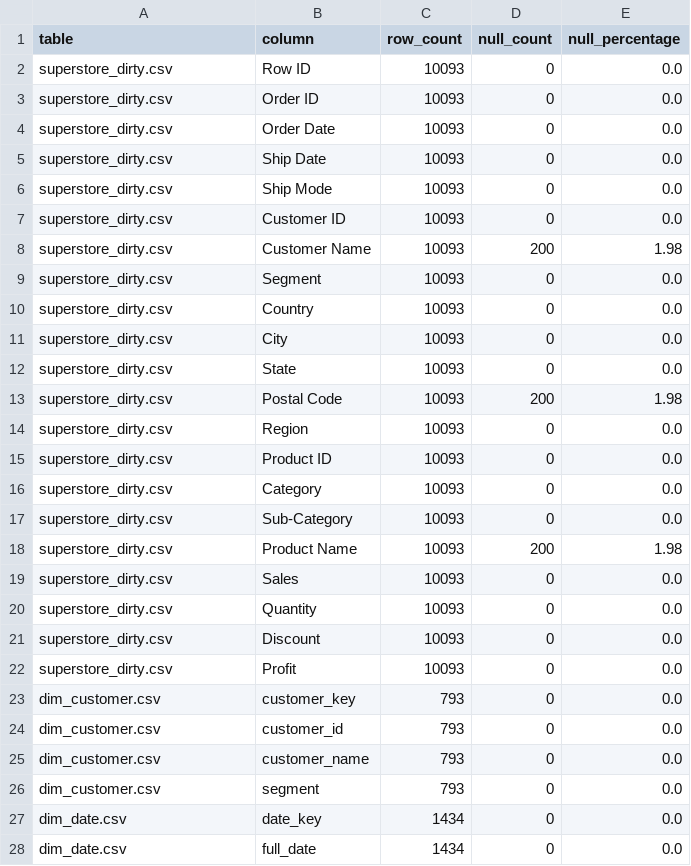
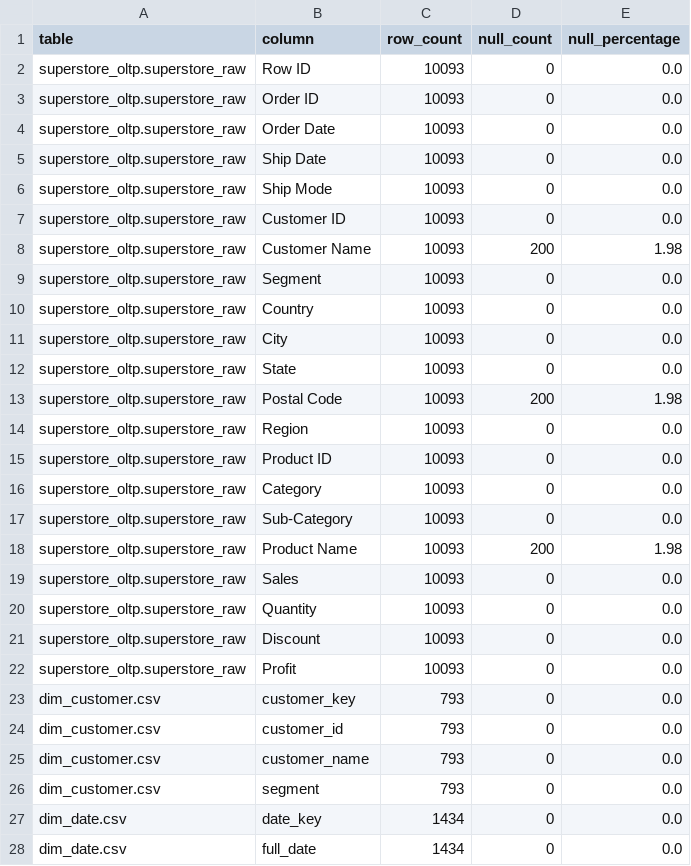
Before and after one commit to 9th-ramadhan/superstore-ETL-dwh, a CSV file: audit_report/null_audit.csv, drawn as a sheet; only a part is shown; the diff covers the shown part only.

Commit message:
transform csv to OLTP on mysql

```diff
--- a/audit_report/null_audit.csv
+++ b/audit_report/null_audit.csv
@@ -1,23 +1,23 @@
 table,column,row_count,null_count,null_percentage
-superstore_dirty.csv,Row ID,10093,0,0.0
-superstore_dirty.csv,Order ID,10093,0,0.0
-superstore_dirty.csv,Order Date,10093,0,0.0
-superstore_dirty.csv,Ship Date,10093,0,0.0
-superstore_dirty.csv,Ship Mode,10093,0,0.0
-superstore_dirty.csv,Customer ID,10093,0,0.0
-superstore_dirty.csv,Customer Name,10093,200,1.98
-superstore_dirty.csv,Segment,10093,0,0.0
-superstore_dirty.csv,Country,10093,0,0.0
-superstore_dirty.csv,City,10093,0,0.0
-superstore_dirty.csv,State,10093,0,0.0
-superstore_dirty.csv,Postal Code,10093,200,1.98
-superstore_dirty.csv,Region,10093,0,0.0
-superstore_dirty.csv,Product ID,10093,0,0.0
-superstore_dirty.csv,Category,10093,0,0.0
-superstore_dirty.csv,Sub-Category,10093,0,0.0
-superstore_dirty.csv,Product Name,10093,200,1.98
-superstore_dirty.csv,Sales,10093,0,0.0
-superstore_dirty.csv,Quantity,10093,0,0.0
-superstore_dirty.csv,Discount,10093,0,0.0
-superstore_dirty.csv,Profit,10093,0,0.0
+superstore_oltp.superstore_raw,Row ID,10093,0,0.0
+superstore_oltp.superstore_raw,Order ID,10093,0,0.0
+superstore_oltp.superstore_raw,Order Date,10093,0,0.0
+superstore_oltp.superstore_raw,Ship Date,10093,0,0.0
+superstore_oltp.superstore_raw,Ship Mode,10093,0,0.0
+superstore_oltp.superstore_raw,Customer ID,10093,0,0.0
+superstore_oltp.superstore_raw,Customer Name,10093,200,1.98
+superstore_oltp.superstore_raw,Segment,10093,0,0.0
+superstore_oltp.superstore_raw,Country,10093,0,0.0
+superstore_oltp.superstore_raw,City,10093,0,0.0
+superstore_oltp.superstore_raw,State,10093,0,0.0
+superstore_oltp.superstore_raw,Postal Code,10093,200,1.98
+superstore_oltp.superstore_raw,Region,10093,0,0.0
+superstore_oltp.superstore_raw,Product ID,10093,0,0.0
+superstore_oltp.superstore_raw,Category,10093,0,0.0
+superstore_oltp.superstore_raw,Sub-Category,10093,0,0.0
+superstore_oltp.superstore_raw,Product Name,10093,200,1.98
+superstore_oltp.superstore_raw,Sales,10093,0,0.0
+superstore_oltp.superstore_raw,Quantity,10093,0,0.0
+superstore_oltp.superstore_raw,Discount,10093,0,0.0
+superstore_oltp.superstore_raw,Profit,10093,0,0.0
 dim_customer.csv,customer_key,793,0,0.0
```
Also changed, not shown: 6 edited cells elsewhere in this file, audit_report/business_logic_audit.csv, audit_report/duplicate_audit.csv, 15 other files.
